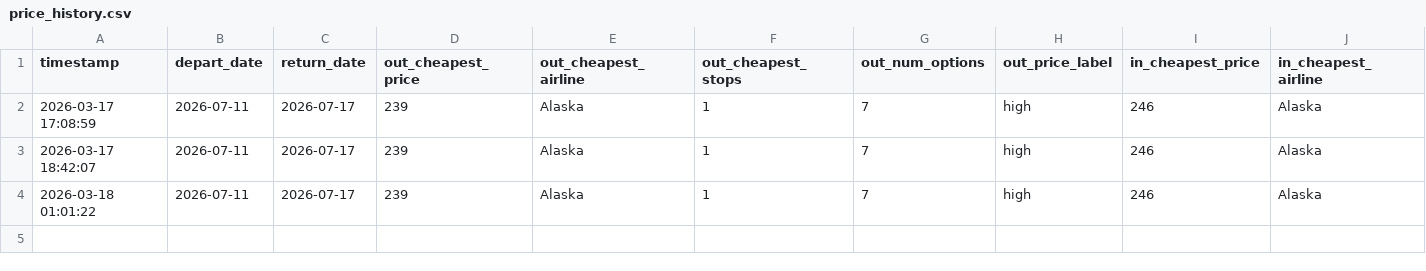
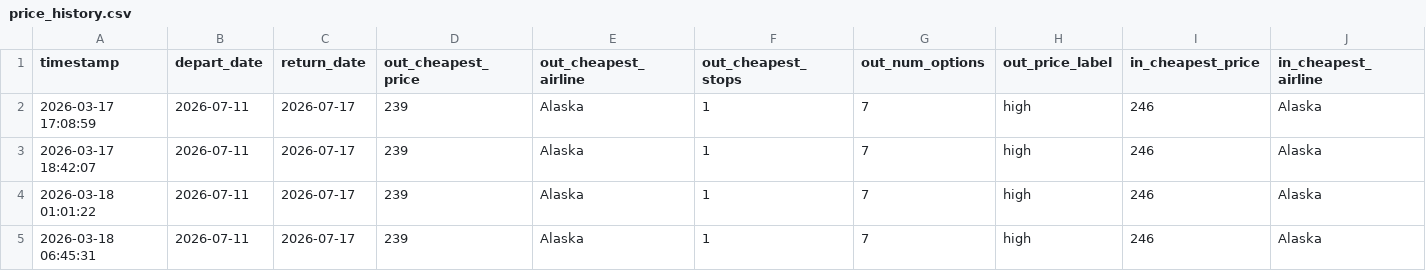
Before and after one commit to hartlcp32/MSPANC, a CSV file: docs/data/price_history.csv, drawn as a sheet; only a part is shown; rows hold the shown columns only; the diff names each change by its address in the sheet, - before the commit and + after, or states it on an @@ line.

```diff
--- a/docs/data/price_history.csv
+++ b/docs/data/price_history.csv
+row 5: 2026-03-18 06:45:31 | 2026-07-11 | 2026-07-17 | 239 | Alaska | 1 | 7 | high | 246 | Alaska
```
Also changed, not shown: docs/data/google_history_outbound.csv.
